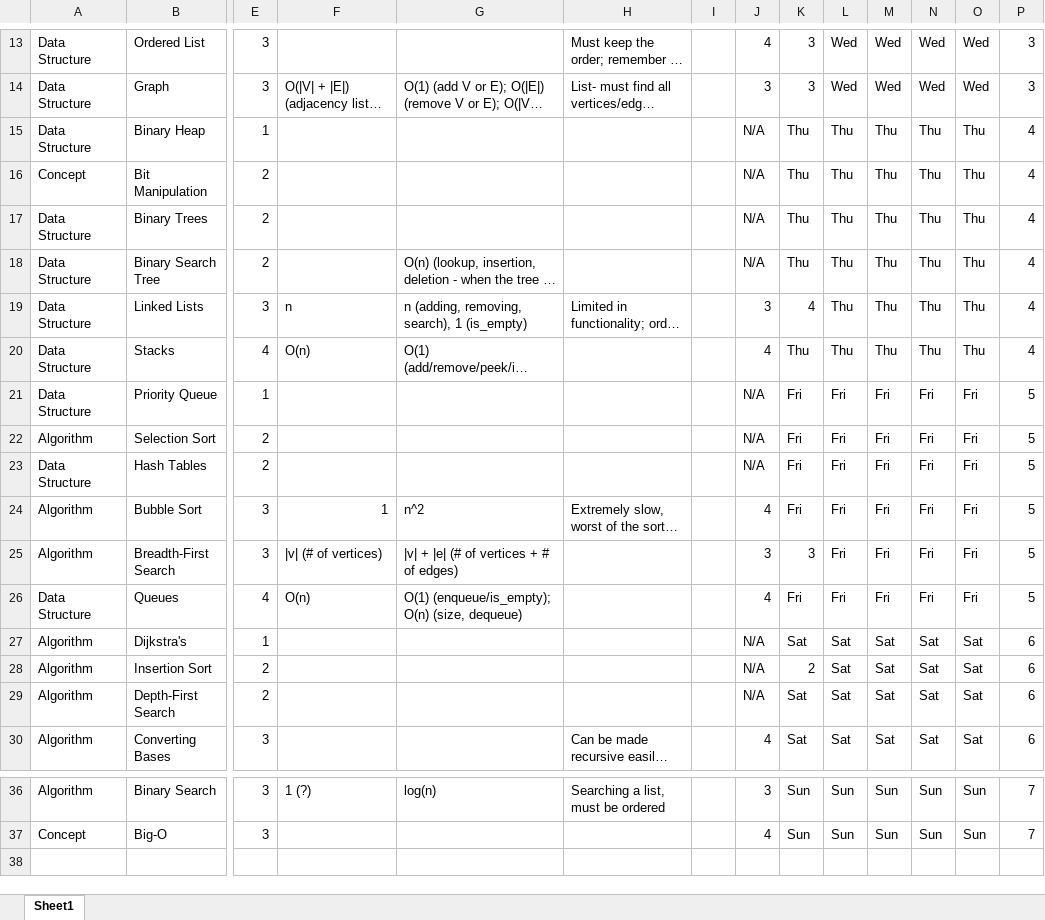
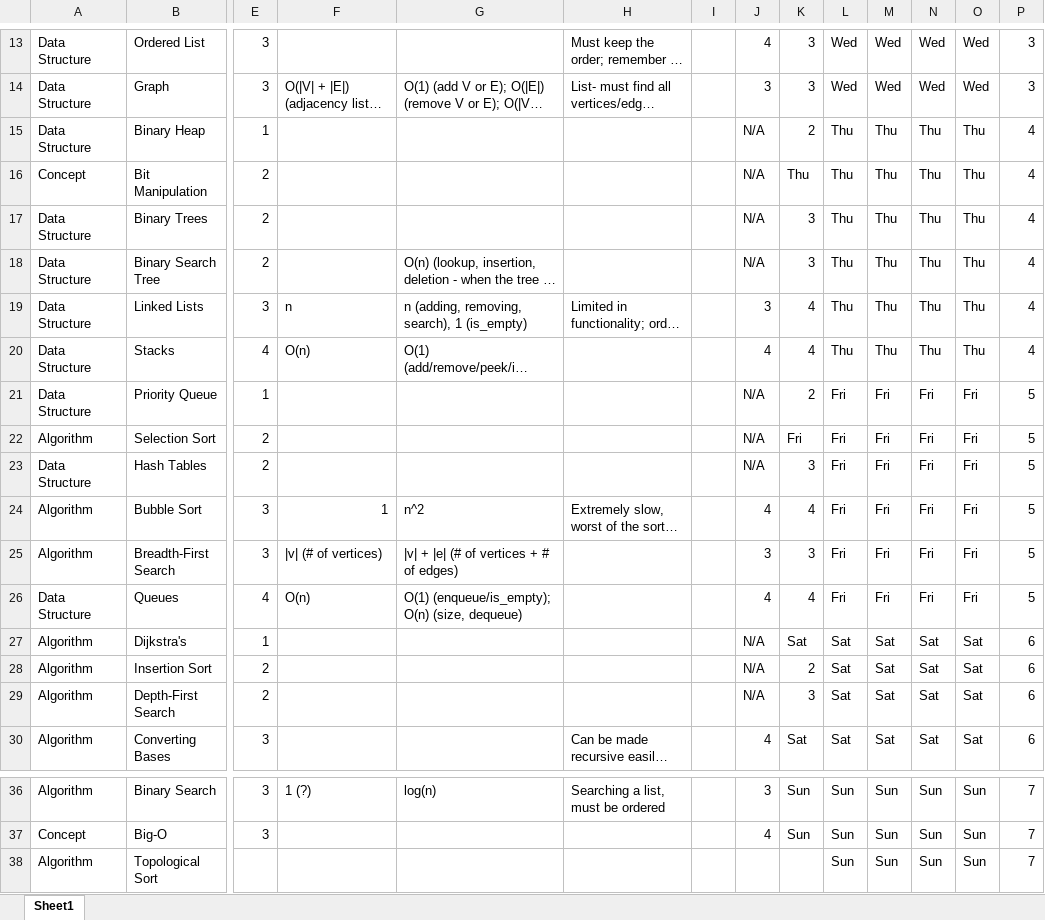
Before and after one commit to jimjshields/interview_prep, an Excel workbook: topics.xlsx, sheet Sheet1, drawn as a sheet; only a part is shown, gaps mark what is left out; long unchanged cells end in …; values as stored, in another font and other column widths than the file's, no borders; rows hold the shown columns only; the diff names each change by its address in the sheet, - before the commit and + after, or states it on an @@ line.

```diff
--- a/topics.xlsx (sheet Sheet1)
+++ b/topics.xlsx (sheet Sheet1)
-K15: Thu
+K15: 2
-K17:K18: Thu
+K17:K18: 3
-K20: Thu
+K20: 4
-K21: Fri
+K21: 2
-K23: Fri
+K23: 3
-K24: Fri
+K24: 4
-K26: Fri
+K26: 4
-K29: Sat
+K29: 3
+row 38: Algorithm | Topological Sort |  |  |  |  |  |  |  | Sun | Sun | Sun | Sun | 7
```
Also changed, not shown: 1 other file.
